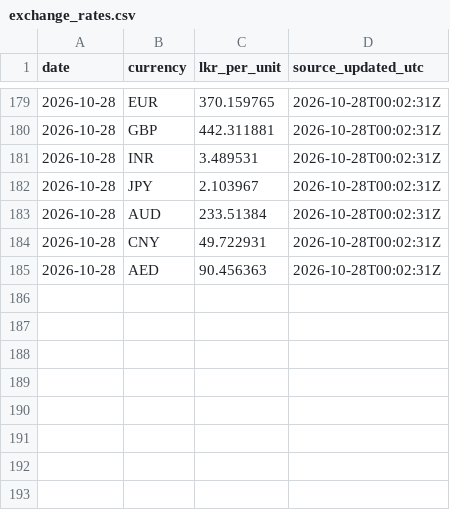
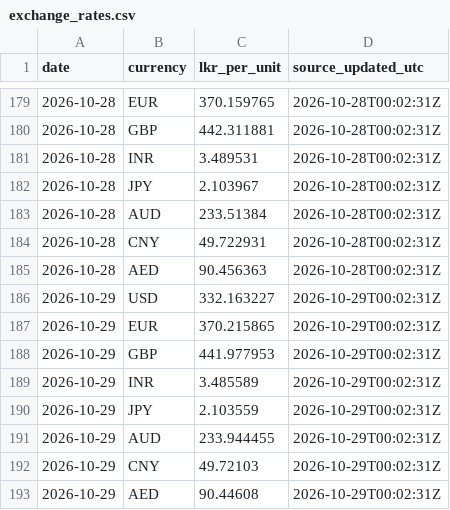
Before and after one commit to dhananjaya-hbc/lanka-data-tracker, a CSV file: data/exchange_rates.csv, drawn as a sheet; only a part is shown, gaps mark what is left out.

Commit message:
data: exchange rates update 2026-10-29

```diff
--- a/data/exchange_rates.csv
+++ b/data/exchange_rates.csv
@@ -185 +185,9 @@ date,currency,lkr_per_unit,source_updated_utc
 2026-10-28,AED,90.456363,2026-10-28T00:02:31Z
+2026-10-29,USD,332.163227,2026-10-29T00:02:31Z
+2026-10-29,EUR,370.215865,2026-10-29T00:02:31Z
+2026-10-29,GBP,441.977953,2026-10-29T00:02:31Z
+2026-10-29,INR,3.485589,2026-10-29T00:02:31Z
+2026-10-29,JPY,2.103559,2026-10-29T00:02:31Z
+2026-10-29,AUD,233.944455,2026-10-29T00:02:31Z
+2026-10-29,CNY,49.72103,2026-10-29T00:02:31Z
+2026-10-29,AED,90.44608,2026-10-29T00:02:31Z
```
